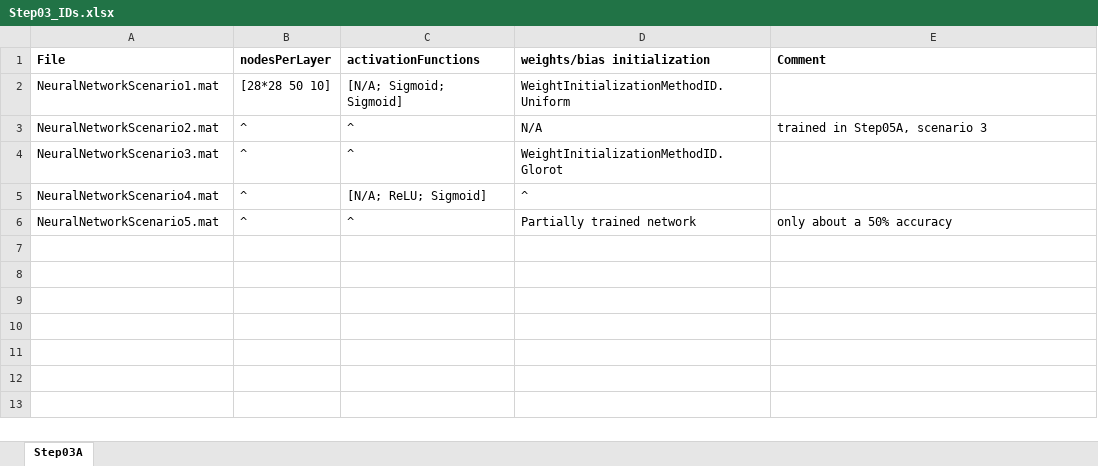
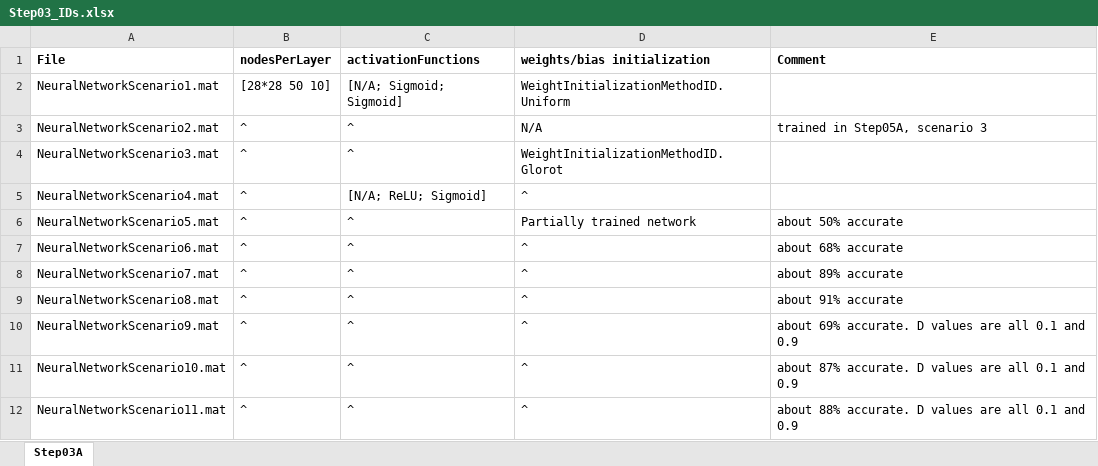
Before and after one commit to clum/MatlabAIML, an Excel workbook: Applications/MNIST/Step03_SetupNeuralNetwork/Step03_IDs.xlsx, sheet Step03A, drawn as a sheet; values as stored, in another font and other column widths than the file's, no borders; the diff names each change by its address in the sheet, - before the commit and + after, or states it on an @@ line.

```diff
--- a/Applications/MNIST/Step03_SetupNeuralNetwork/Step03_IDs.xlsx (sheet Step03A)
+++ b/Applications/MNIST/Step03_SetupNeuralNetwork/Step03_IDs.xlsx (sheet Step03A)
-E6 (Comment): only about a 50% accuracy
+E6 (Comment): about 50% accurate
+row 7: NeuralNetworkScenario6.mat | ^ | ^ | ^ | about 68% accurate
+row 8: NeuralNetworkScenario7.mat | ^ | ^ | ^ | about 89% accurate
+row 9: NeuralNetworkScenario8.mat | ^ | ^ | ^ | about 91% accurate
+row 10: NeuralNetworkScenario9.mat | ^ | ^ | ^ | about 69% accurate. D values are all 0.1 and 0.9
+row 11: NeuralNetworkScenario10.mat | ^ | ^ | ^ | about 87% accurate. D values are all 0.1 and 0.9
+row 12: NeuralNetworkScenario11.mat | ^ | ^ | ^ | about 88% accurate. D values are all 0.1 and 0.9
```
Also changed, not shown: Applications/MNIST/Step02_PreprocessDataset/Step02_IDs.xlsx, Applications/MNIST/Step04_HyperparameterSurvey/Step04_IDs.xlsx, 6 other files.
